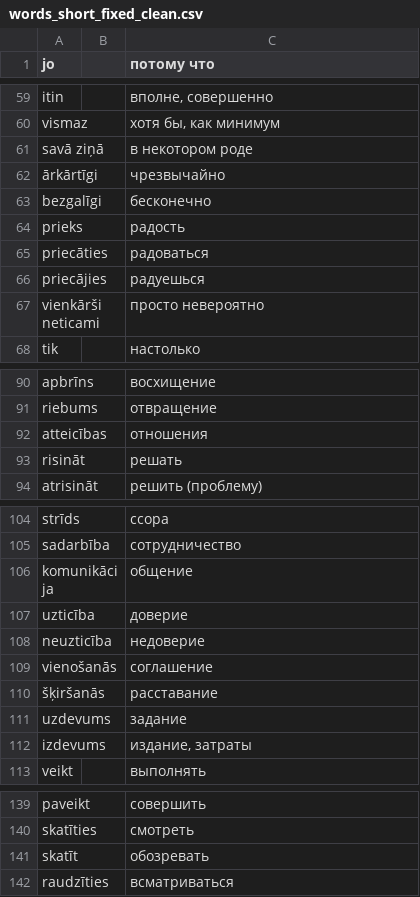
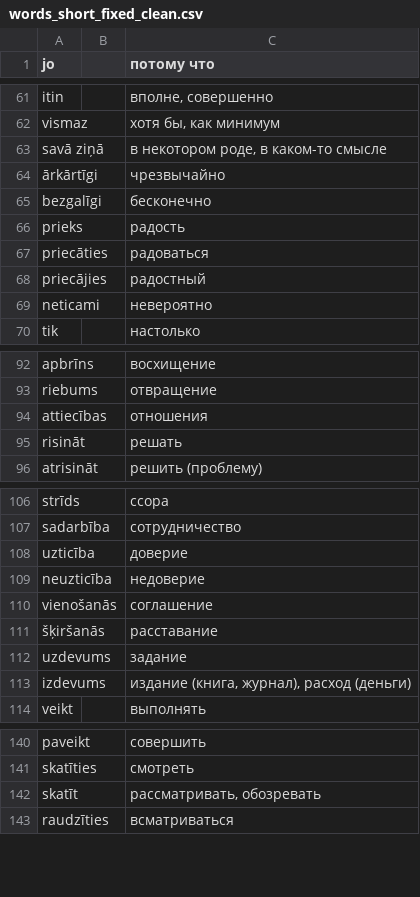
Before and after one commit to ltalal/LatvianVocabulary, a CSV file: words_short_fixed_clean.csv, drawn as a sheet; only a part is shown, gaps mark what is left out; the diff covers the shown part only.

```diff
--- a/words_short_fixed_clean.csv
+++ b/words_short_fixed_clean.csv
@@ -60,3 +62,3 @@
 "vismaz","","хотя бы, как минимум"
-"savā ziņā","","в некотором роде"
+"savā ziņā","","в некотором роде, в каком-то смысле"
 "ārkārtīgi","","чрезвычайно"
@@ -65,4 +67,4 @@
 "priecāties","","радоваться"
-"priecājies","","радуешься"
-"vienkārši neticami","","просто невероятно"
+"priecājies","","радостный"
+"neticami","","невероятно"
 "tik","","настолько"
@@ -91,3 +93,3 @@
 "riebums","","отвращение"
-"atteicības","","отношения"
+"attiecības","","отношения"
 "risināt","","решать"
@@ -105,3 +107,2 @@
 "sadarbība","","сотрудничество"
-"komunikācija","","общение"
 "uzticība","","доверие"
@@ -111,3 +112,3 @@
 "uzdevums","","задание"
-"izdevums","","издание, затраты"
+"izdevums","","издание (книга, журнал), расход (деньги)"
 "veikt","","выполнять"
@@ -140,3 +141,3 @@
 "skatīties","","смотреть"
-"skatīt","","обозревать"
+"skatīt","","рассматривать, обозревать"
 "raudzīties","","всматриваться"
```
Also changed, not shown: 4 added rows, 2 removed rows, 2 moved rows and 9 edited cells elsewhere in this file, 1 other file.
